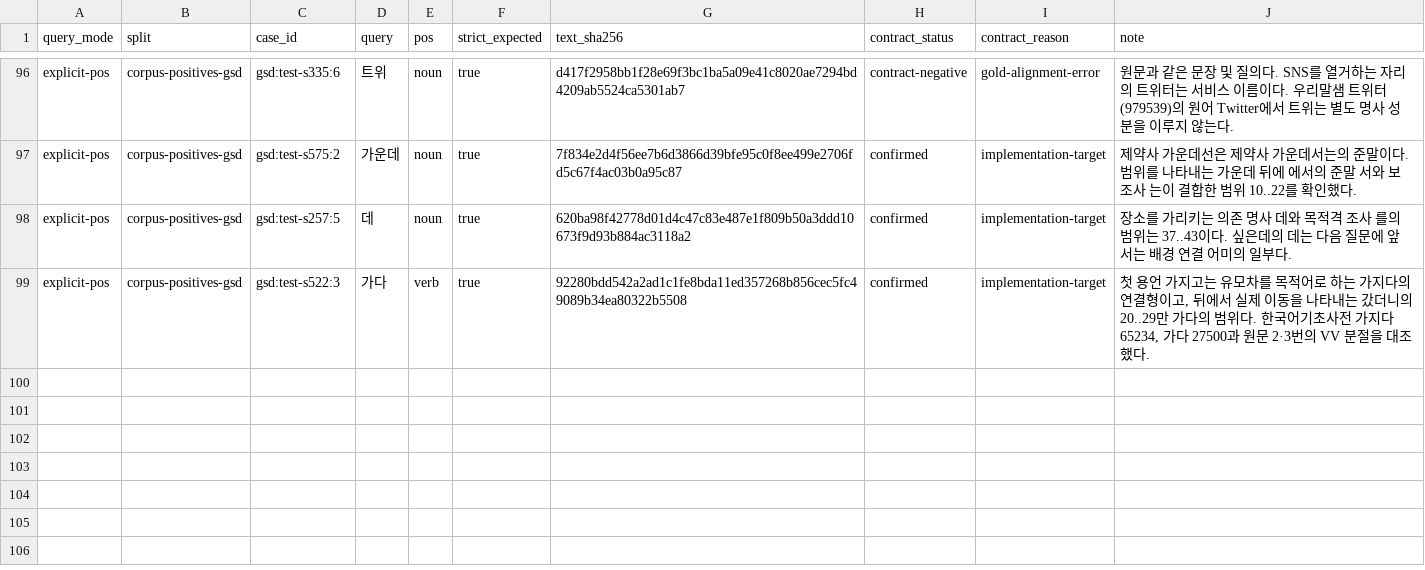
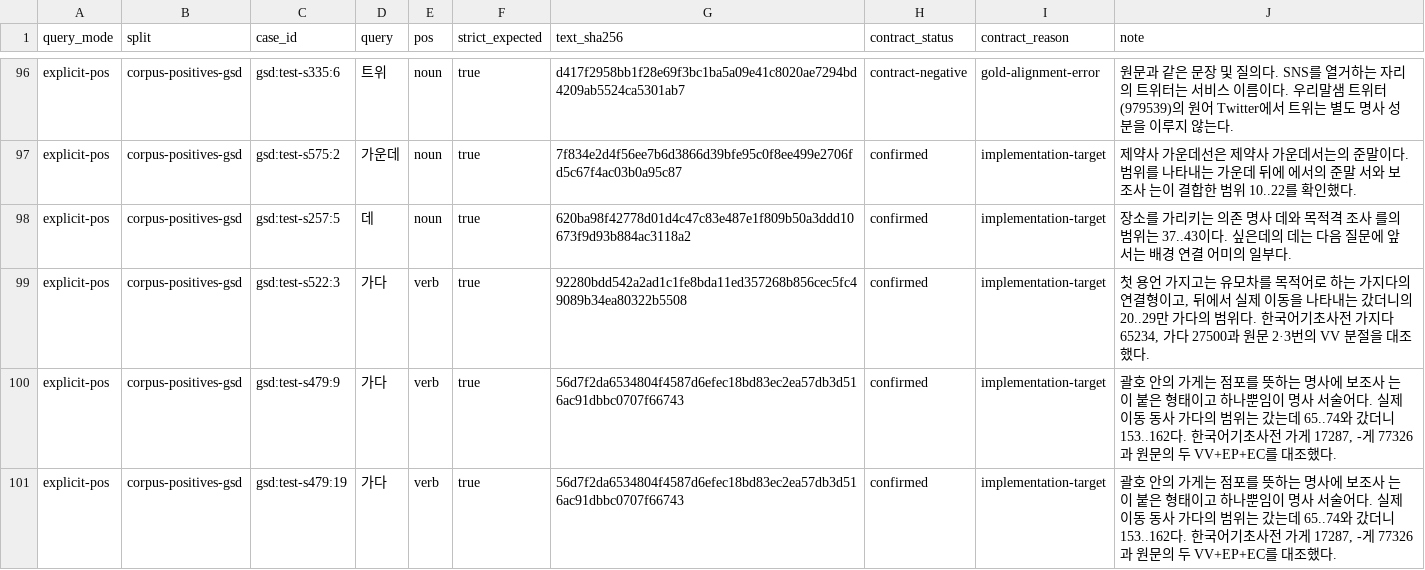
Before and after one commit to SeokminHong/kfind, a TSV file: tools/morph-compare/gsd-positive-corpus-reviews.tsv, drawn as a sheet; only a part is shown, gaps mark what is left out; the diff names each change by its address in the sheet, - before the commit and + after, or states it on an @@ line.

Commit message:
Smart에서 명사 주제어의 연결형 동사 오탐 제외 (#1073)
* fix(morph): 명사 주제어의 연결형 동사 오탐 제외

* test(benchmarks): 원문과 교정문의 이동 동사 범위 확정

* docs(benchmarks): 명사 주제어 판정의 품질과 성능 기록

```diff
--- a/tools/morph-compare/gsd-positive-corpus-reviews.tsv
+++ b/tools/morph-compare/gsd-positive-corpus-reviews.tsv
+row 100: explicit-pos | corpus-positives-gsd | gsd:test-s479:9 | 가다 | verb | true | 56d7f2da6534804f4587d6efec18bd83ec2ea57db3d516ac91dbbc0707f66743 | confirmed | implementation-target | 괄호 안의 가게는 점포를 뜻하는 명사에 보조사 는이 붙은 형태이고 하나뿐임이 명사 서술어다. 실제 이동 동사 가다의 범위는 갔는데 65..74와 갔더니 153..162다. 한국어기초사전 가게 17287, -게 77326과 원문의 두 VV+EP+EC를 대조했다.
+row 101: explicit-pos | corpus-positives-gsd | gsd:test-s479:19 | 가다 | verb | true | 56d7f2da6534804f4587d6efec18bd83ec2ea57db3d516ac91dbbc0707f66743 | confirmed | implementation-target | 괄호 안의 가게는 점포를 뜻하는 명사에 보조사 는이 붙은 형태이고 하나뿐임이 명사 서술어다. 실제 이동 동사 가다의 범위는 갔는데 65..74와 갔더니 153..162다. 한국어기초사전 가게 17287, -게 77326과 원문의 두 VV+EP+EC를 대조했다.
```
Also changed, not shown: tools/morph-compare/raw-gsd-source-corpus-reviews.tsv, 7 other files.
